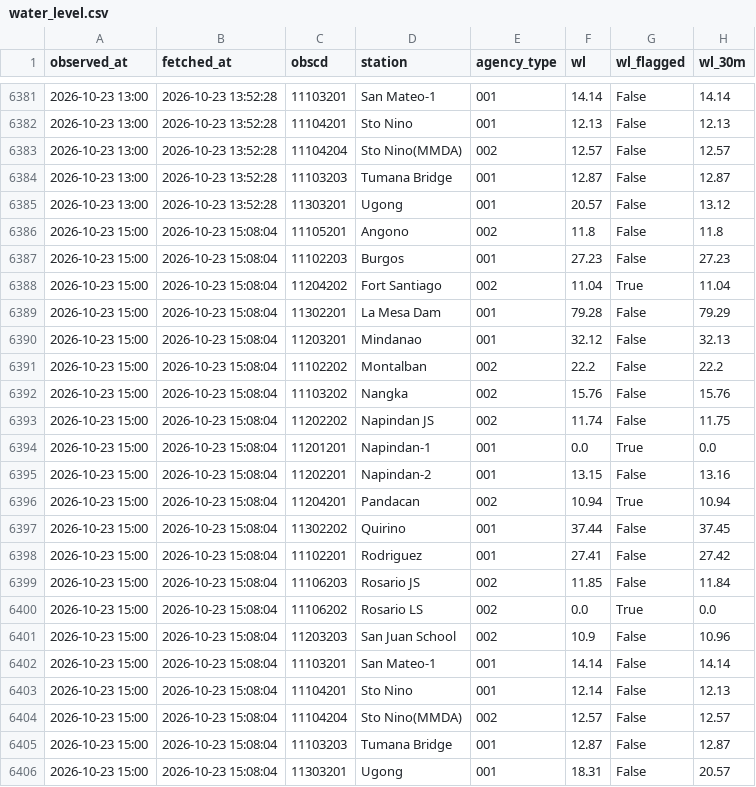
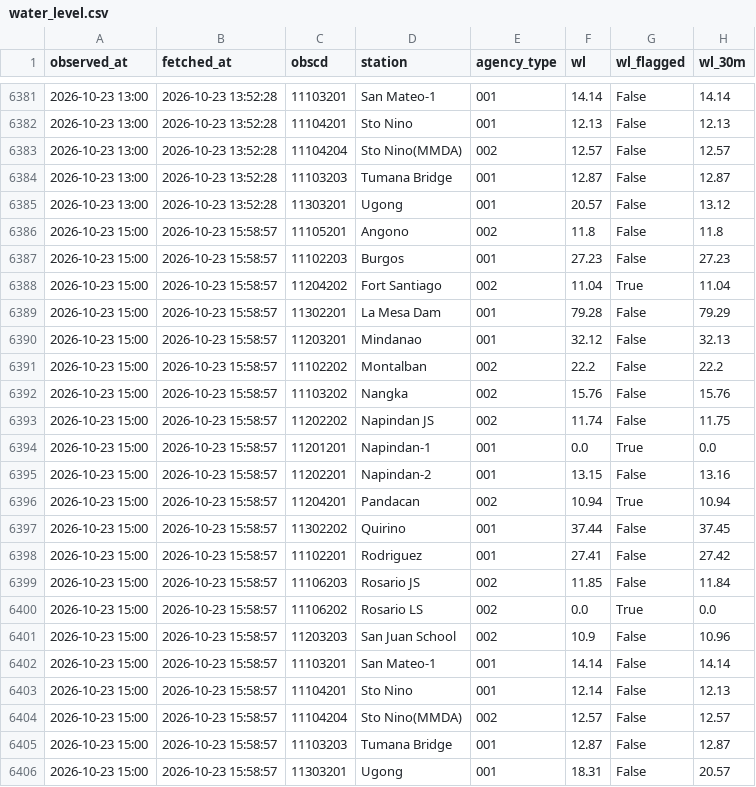
Before and after one commit to jefffffx/PAGASA-Water-Level-Repository, a CSV file: data/water_level.csv, drawn as a sheet; only a part is shown, gaps mark what is left out; the diff names each change by its address in the sheet, - before the commit and + after, or states it on an @@ line.

```diff
--- a/data/water_level.csv
+++ b/data/water_level.csv
-B6386:B6406 (fetched_at): 2026-10-23 15:08:04
+B6386:B6406 (fetched_at): 2026-10-23 15:58:57
```
